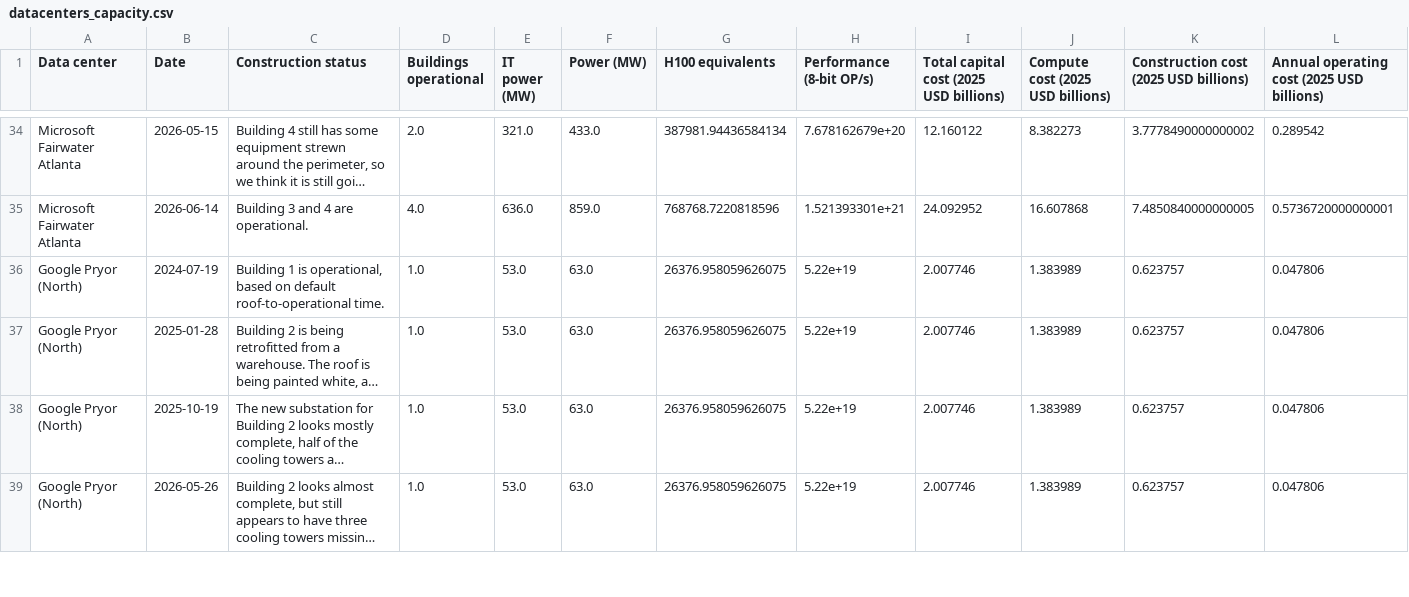
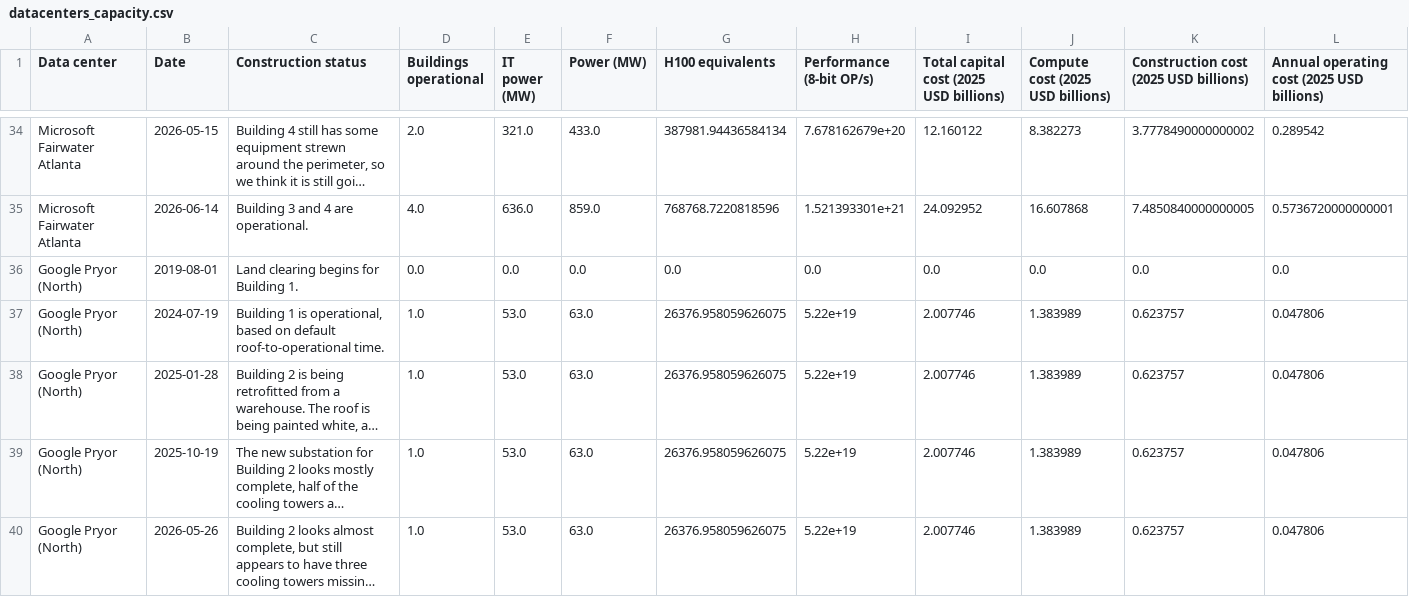
Before and after one commit to sjpb01/Compute-Dashboard, a CSV file: out/datacenters_capacity.csv, drawn as a sheet; only a part is shown, gaps mark what is left out; long unchanged cells end in …; rows hold the shown columns only; the diff names each change by its address in the sheet, - before the commit and + after, or states it on an @@ line.

```diff
--- a/out/datacenters_capacity.csv
+++ b/out/datacenters_capacity.csv
+row 36: Google Pryor (North) | 2019-08-01 | Land clearing begins for Building 1. | 0.0 | 0.0 | 0.0 | 0.0 | 0.0 | 0.0 | 0.0 | 0.0 | 0.0
```
Also changed, not shown: out/chipsales_capacity.csv, out/hardware_capacity.csv, 2 other files.
